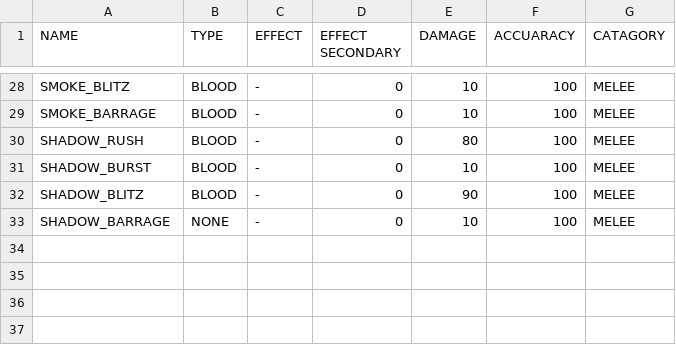
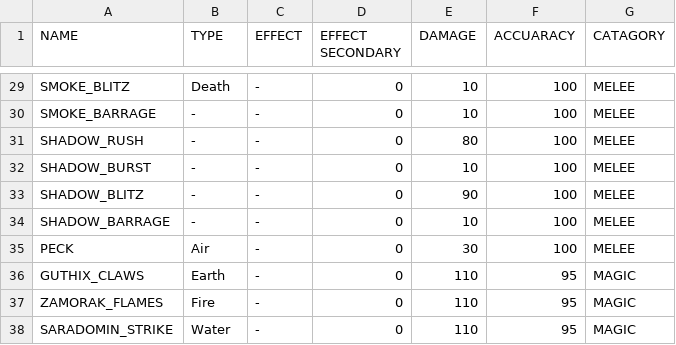
Before and after one commit to Demonheadge/unity-pokescape-battle-engine, a CSV file: Assets/Editor/MoveData.csv, drawn as a sheet; only a part is shown, gaps mark what is left out; addresses are those after the commit; the diff covers the shown part only; the diff names each change by its address in the sheet, - before the commit and + after, or states it on an @@ line.

```diff
--- a/Assets/Editor/MoveData.csv
+++ b/Assets/Editor/MoveData.csv
-B29 (TYPE): BLOOD
+B29 (TYPE): Death
-B30:B33 (TYPE): BLOOD
+B30:B33 (TYPE): -
-B34 (TYPE): NONE
+B34 (TYPE): -
+row 35: PECK | Air | - | 0 | 30 | 100 | MELEE
+row 36: GUTHIX_CLAWS | Earth | - | 0 | 110 | 95 | MAGIC
+row 37: ZAMORAK_FLAMES | Fire | - | 0 | 110 | 95 | MAGIC
+row 38: SARADOMIN_STRIKE | Water | - | 0 | 110 | 95 | MAGIC
```
Also changed, not shown: 1 added row and 29 edited cells elsewhere in this file, Assets/Editor/LevelUp_Data.csv, 14 other files.
